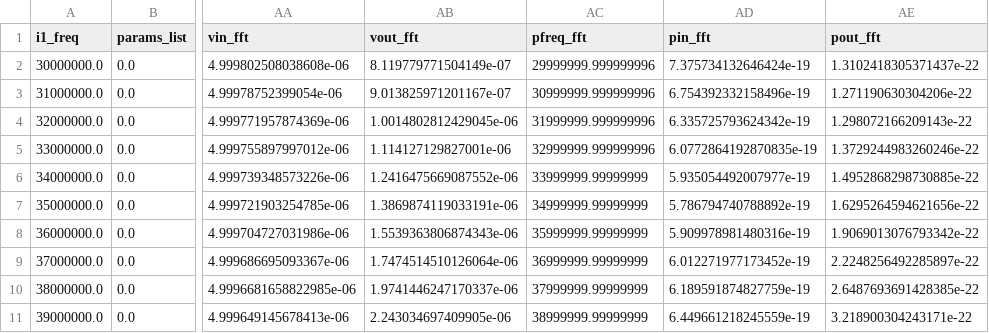
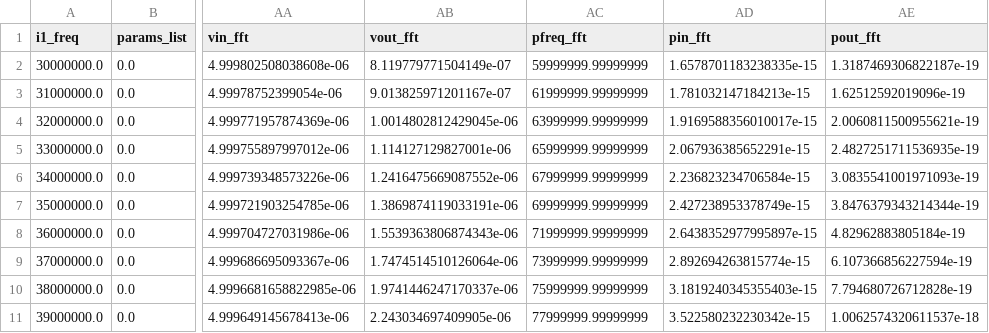
Before and after one commit to SLAC-FPD/bode-fano, a CSV file: examples/IndCancel_voltage_source_resonant_rout_nobodefano_data.csv, drawn as a sheet; only a part is shown, gaps mark what is left out; the diff covers the shown part only; the diff names each change by its address in the sheet, - before the commit and + after, or states it on an @@ line.

```diff
--- a/examples/IndCancel_voltage_source_resonant_rout_nobodefano_data.csv
+++ b/examples/IndCancel_voltage_source_resonant_rout_nobodefano_data.csv
-AC2 (pfreq_fft): 29999999.999999996
+AC2 (pfreq_fft): 59999999.99999999
-AD2 (pin_fft): 7.375734132646424e-19
+AD2 (pin_fft): 1.6578701183238335e-15
-AE2 (pout_fft): 1.3102418305371437e-22
+AE2 (pout_fft): 1.3187469306822187e-19
-AC3 (pfreq_fft): 30999999.999999996
+AC3 (pfreq_fft): 61999999.99999999
-AD3 (pin_fft): 6.754392332158496e-19
+AD3 (pin_fft): 1.781032147184213e-15
-AE3 (pout_fft): 1.271190630304206e-22
+AE3 (pout_fft): 1.62512592019096e-19
-AC4 (pfreq_fft): 31999999.999999996
+AC4 (pfreq_fft): 63999999.99999999
-AD4 (pin_fft): 6.335725793624342e-19
+AD4 (pin_fft): 1.9169588356010017e-15
-AE4 (pout_fft): 1.298072166209143e-22
+AE4 (pout_fft): 2.0060811500955621e-19
-AC5 (pfreq_fft): 32999999.999999996
+AC5 (pfreq_fft): 65999999.99999999
-AD5 (pin_fft): 6.0772864192870835e-19
+AD5 (pin_fft): 2.067936385652291e-15
-AE5 (pout_fft): 1.3729244983260246e-22
+AE5 (pout_fft): 2.4827251711536935e-19
-AC6 (pfreq_fft): 33999999.99999999
+AC6 (pfreq_fft): 67999999.99999999
-AD6 (pin_fft): 5.935054492007977e-19
+AD6 (pin_fft): 2.236823234706584e-15
-AE6 (pout_fft): 1.4952868298730885e-22
+AE6 (pout_fft): 3.0835541001971093e-19
-AC7 (pfreq_fft): 34999999.99999999
+AC7 (pfreq_fft): 69999999.99999999
-AD7 (pin_fft): 5.786794740788892e-19
+AD7 (pin_fft): 2.427238953378749e-15
-AE7 (pout_fft): 1.6295264594621656e-22
+AE7 (pout_fft): 3.8476379343214344e-19
-AC8 (pfreq_fft): 35999999.99999999
+AC8 (pfreq_fft): 71999999.99999999
-AD8 (pin_fft): 5.909978981480316e-19
+AD8 (pin_fft): 2.6438352977995897e-15
-AE8 (pout_fft): 1.9069013076793342e-22
+AE8 (pout_fft): 4.82962883805184e-19
-AC9 (pfreq_fft): 36999999.99999999
+AC9 (pfreq_fft): 73999999.99999999
-AD9 (pin_fft): 6.012271977173452e-19
+AD9 (pin_fft): 2.892694263815774e-15
-AE9 (pout_fft): 2.2248256492285897e-22
+AE9 (pout_fft): 6.107366856227594e-19
-AC10 (pfreq_fft): 37999999.99999999
+AC10 (pfreq_fft): 75999999.99999999
-AD10 (pin_fft): 6.189591874827759e-19
+AD10 (pin_fft): 3.1819240345355403e-15
-AE10 (pout_fft): 2.6487693691428385e-22
+AE10 (pout_fft): 7.794680726712828e-19
-AC11 (pfreq_fft): 38999999.99999999
+AC11 (pfreq_fft): 77999999.99999999
-AD11 (pin_fft): 6.449661218245559e-19
+AD11 (pin_fft): 3.522580232230342e-15
-AE11 (pout_fft): 3.218900304243171e-22
+AE11 (pout_fft): 1.0062574320611537e-18
```
Also changed, not shown: 93 edited cells elsewhere in this file, examples/IndCancel_voltage_source_rout_data.csv, examples/IndCancel_voltage_source_rout_nobodefano_data.csv, 3 other files.
